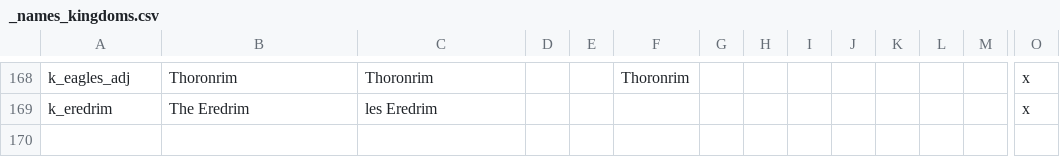
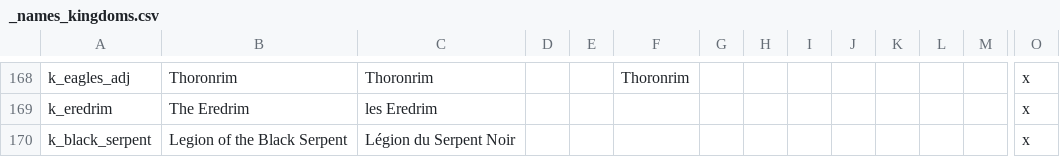
Before and after one commit to Rigmored/MEPCK2, a CSV file: MiddleEarthProject Beta/localisation/_names_kingdoms.csv, drawn as a sheet; only a part is shown, gaps mark what is left out; rows hold the shown columns only; the diff names each change by its address in the sheet, - before the commit and + after, or states it on an @@ line.

```diff
--- a/MiddleEarthProject Beta/localisation/_names_kingdoms.csv
+++ b/MiddleEarthProject Beta/localisation/_names_kingdoms.csv
+row 170: k_black_serpent | Legion of the Black Serpent | Légion du Serpent Noir |  |  |  |  |  |  |  |  |  |  | x
```
Also changed, not shown: MiddleEarthProject Beta/localisation/_names_duchies.csv, MiddleEarthProject Beta/localisation/ambitions_mixed.csv, 16 other files.
